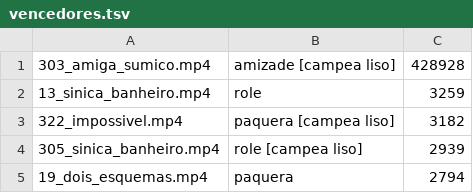
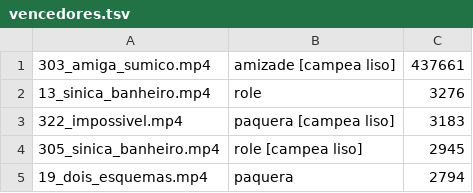
Before and after one commit to brindoapp/reels-teste, a TSV file: contas/leeleo/vencedores.tsv, drawn as a sheet.

```diff
--- a/contas/leeleo/vencedores.tsv
+++ b/contas/leeleo/vencedores.tsv
@@ -1,5 +1,5 @@
-303_amiga_sumico.mp4	amizade [campea liso]	428928
-13_sinica_banheiro.mp4	role	3259
-322_impossivel.mp4	paquera [campea liso]	3182
-305_sinica_banheiro.mp4	role [campea liso]	2939
+303_amiga_sumico.mp4	amizade [campea liso]	437661
+13_sinica_banheiro.mp4	role	3276
+322_impossivel.mp4	paquera [campea liso]	3183
+305_sinica_banheiro.mp4	role [campea liso]	2945
 19_dois_esquemas.mp4	paquera	2794
```
Also changed, not shown: contas/leeleo/radar.tsv, contas/leeleo/seguidores.tsv, 2 other files.
